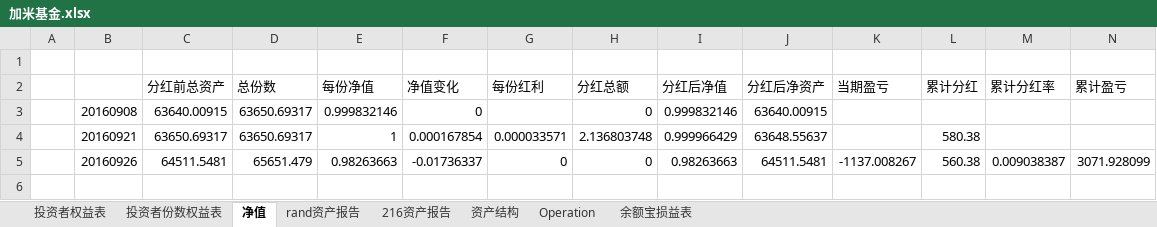
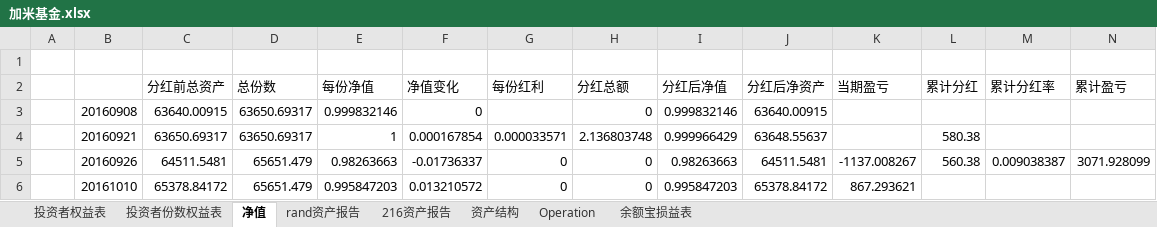
Before and after one commit to randliu/tractionrec, an Excel workbook: 加米基金.xlsx, sheet 净值, drawn as a sheet; only a part is shown; values as stored, in another font and other column widths than the file's, no borders; rows hold the shown columns only; the diff names each change by its address in the sheet, - before the commit and + after, or states it on an @@ line.

```diff
--- a/加米基金.xlsx (sheet 净值)
+++ b/加米基金.xlsx (sheet 净值)
+row 6:  | 20161010 | 65378.84172 | 65651.479 | 0.995847203 | 0.013210572 | 0 | 0 | 0.995847203 | 65378.84172 | 867.293621
```
Also changed, not shown: sheet 资产结构, sheet 投资者份数权益表, sheet Operation, sheet rand资产报告, sheet 余额宝损益表, sheet 216资产报告.
